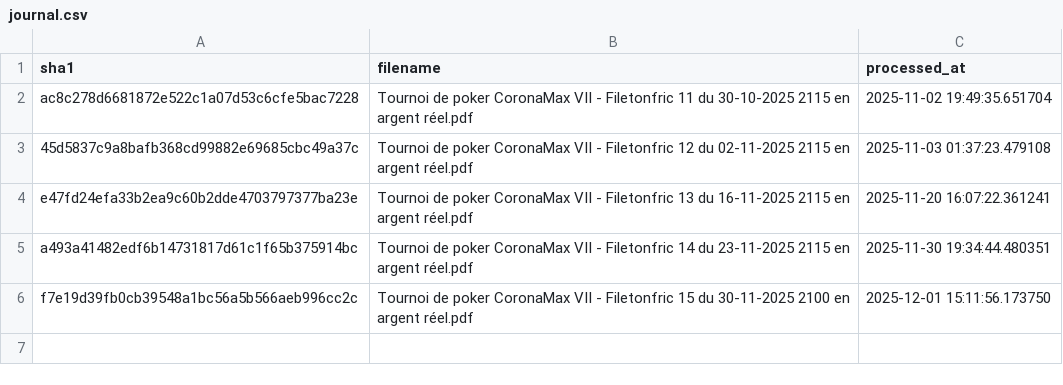
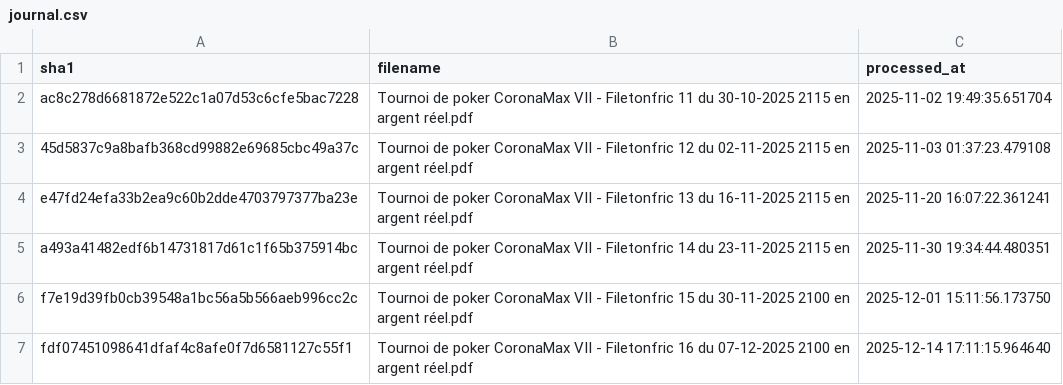
Before and after one commit to OdrAAdeKK/coronamax-public, a CSV file: data/journal.csv, drawn as a sheet.

```diff
--- a/data/journal.csv
+++ b/data/journal.csv
@@ -6 +6,2 @@ a493a41482edf6b14731817d61c1f65b375914bc,Tournoi de poker CoronaMax VII - Fileto
 f7e19d39fb0cb39548a1bc56a5b566aeb996cc2c,Tournoi de poker CoronaMax VII - Filetonfric 15 du 30-11-2025 2100 en argent réel.pdf,2025-12-01 15:11:56.173750
+fdf07451098641dfaf4c8afe0f7d6581127c55f1,Tournoi de poker CoronaMax VII - Filetonfric 16 du 07-12-2025 2100 en argent réel.pdf,2025-12-14 17:11:15.964640
```
Also changed, not shown: data/latest_master.csv, data/points_table.csv, 2 other files.
